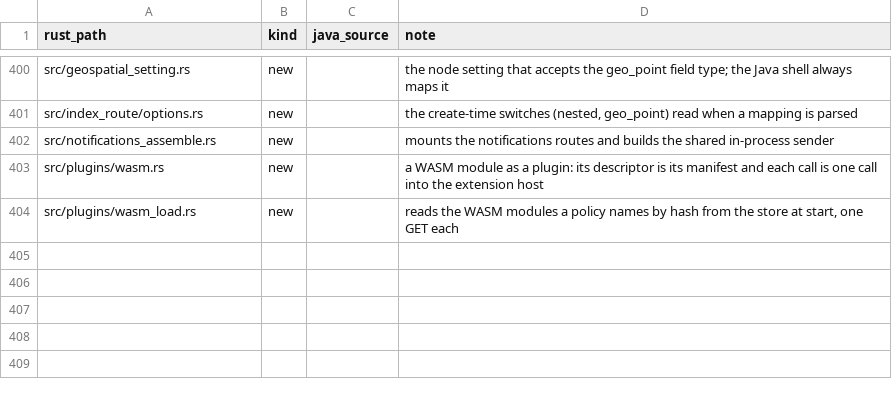
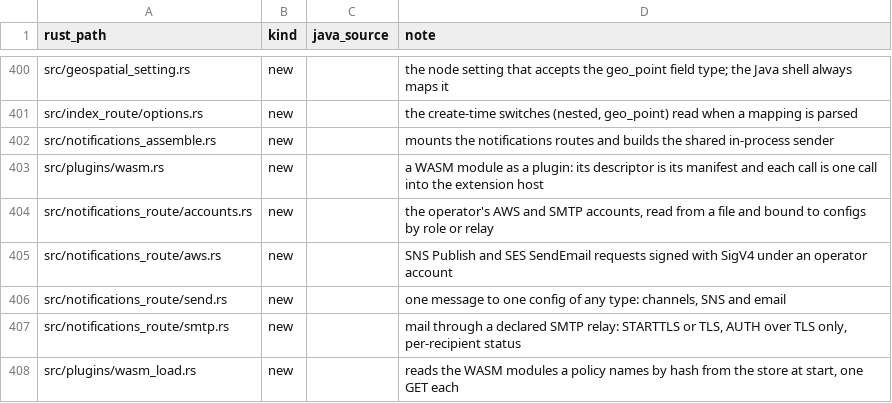
Before and after one commit to huyz0/opensearch-serverless, a TSV file: crates/node/port-map.tsv, drawn as a sheet; only a part is shown, gaps mark what is left out; the diff names each change by its address in the sheet, - before the commit and + after, or states it on an @@ line.

```diff
--- a/crates/node/port-map.tsv
+++ b/crates/node/port-map.tsv
+row 404: src/notifications_route/accounts.rs | new |  | the operator's AWS and SMTP accounts, read from a file and bound to configs by role or relay
+row 405: src/notifications_route/aws.rs | new |  | SNS Publish and SES SendEmail requests signed with SigV4 under an operator account
+row 406: src/notifications_route/send.rs | new |  | one message to one config of any type: channels, SNS and email
+row 407: src/notifications_route/smtp.rs | new |  | mail through a declared SMTP relay: STARTTLS or TLS, AUTH over TLS only, per-recipient status
```
Also changed, not shown: 22 other files.
